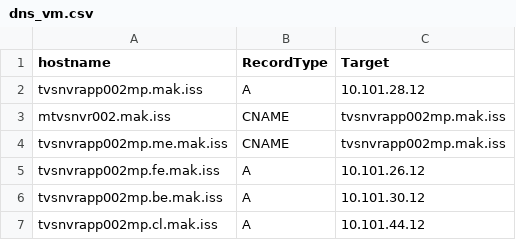
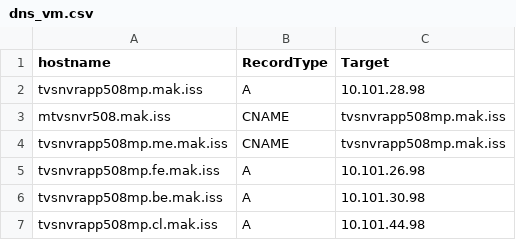
Before and after one commit to tahiriaz/foreman, a CSV file: functions/dns_vm.csv, drawn as a sheet.

```diff
--- a/functions/dns_vm.csv
+++ b/functions/dns_vm.csv
@@ -1,7 +1,7 @@
 hostname,RecordType,Target
-tvsnvrapp002mp.mak.iss,A,10.101.28.12
-mtvsnvr002.mak.iss,CNAME,tvsnvrapp002mp.mak.iss
-tvsnvrapp002mp.me.mak.iss,CNAME,tvsnvrapp002mp.mak.iss
-tvsnvrapp002mp.fe.mak.iss,A,10.101.26.12
-tvsnvrapp002mp.be.mak.iss,A,10.101.30.12
-tvsnvrapp002mp.cl.mak.iss,A,10.101.44.12
+tvsnvrapp508mp.mak.iss,A,10.101.28.98
+mtvsnvr508.mak.iss,CNAME,tvsnvrapp508mp.mak.iss
+tvsnvrapp508mp.me.mak.iss,CNAME,tvsnvrapp508mp.mak.iss
+tvsnvrapp508mp.fe.mak.iss,A,10.101.26.98
+tvsnvrapp508mp.be.mak.iss,A,10.101.30.98
+tvsnvrapp508mp.cl.mak.iss,A,10.101.44.98
```
Also changed, not shown: 6 other files.
